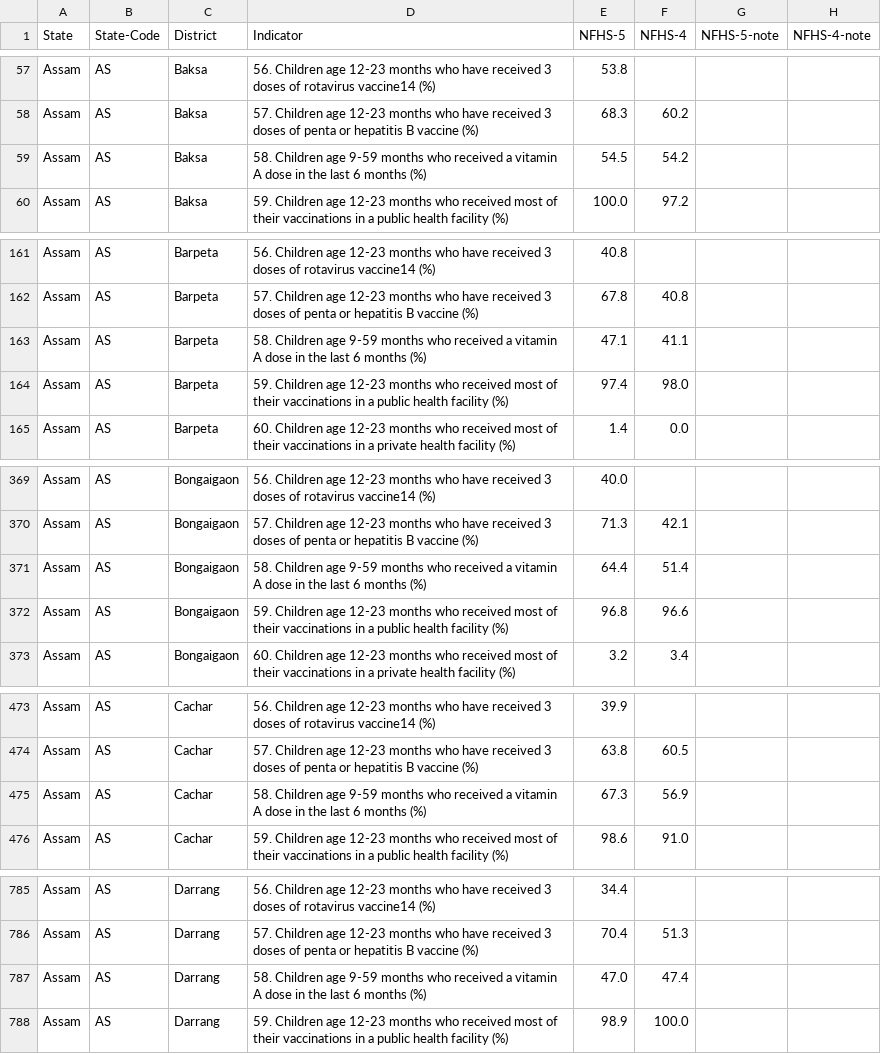
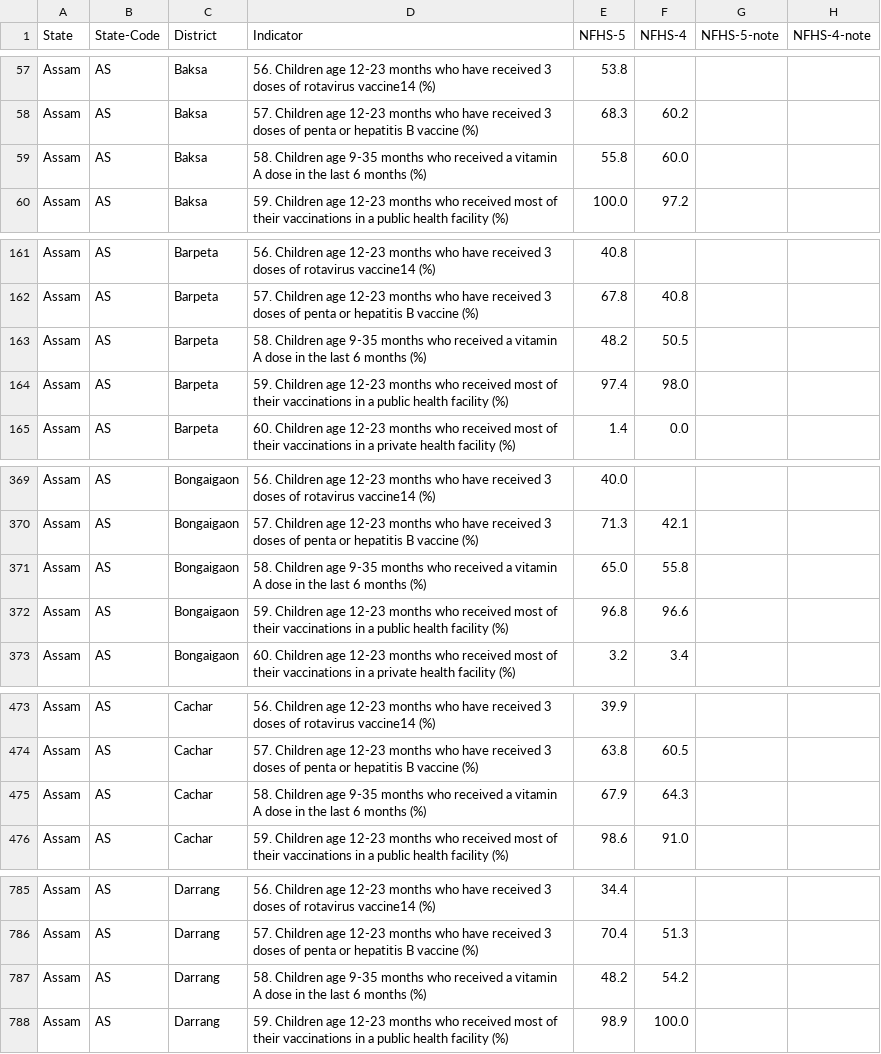
Before and after one commit to pratapvardhan/NFHS-5, a CSV file: district-level/NFHS-5-AS-Assam.csv, drawn as a sheet; only a part is shown, gaps mark what is left out; the diff covers the shown part only.

```diff
--- a/district-level/NFHS-5-AS-Assam.csv
+++ b/district-level/NFHS-5-AS-Assam.csv
@@ -58,3 +58,3 @@ Assam,AS,Baksa,56. Children age 12-23 months who have received 3 doses of rotavi
 Assam,AS,Baksa,57. Children age 12-23 months who have received 3 doses of penta or hepatitis B vaccine (%),68.3,60.2,,
-Assam,AS,Baksa,58. Children age 9-59 months who received a vitamin A dose in the last 6 months (%),54.5,54.2,,
+Assam,AS,Baksa,58. Children age 9-35 months who received a vitamin A dose in the last 6 months (%),55.8,60.0,,
 Assam,AS,Baksa,59. Children age 12-23 months who received most of their vaccinations in a public health facility (%),100.0,97.2,,
@@ -162,3 +162,3 @@ Assam,AS,Barpeta,56. Children age 12-23 months who have received 3 doses of rota
 Assam,AS,Barpeta,57. Children age 12-23 months who have received 3 doses of penta or hepatitis B vaccine (%),67.8,40.8,,
-Assam,AS,Barpeta,58. Children age 9-59 months who received a vitamin A dose in the last 6 months (%),47.1,41.1,,
+Assam,AS,Barpeta,58. Children age 9-35 months who received a vitamin A dose in the last 6 months (%),48.2,50.5,,
 Assam,AS,Barpeta,59. Children age 12-23 months who received most of their vaccinations in a public health facility (%),97.4,98.0,,
@@ -370,3 +370,3 @@ Assam,AS,Bongaigaon,56. Children age 12-23 months who have received 3 doses of r
 Assam,AS,Bongaigaon,57. Children age 12-23 months who have received 3 doses of penta or hepatitis B vaccine (%),71.3,42.1,,
-Assam,AS,Bongaigaon,58. Children age 9-59 months who received a vitamin A dose in the last 6 months (%),64.4,51.4,,
+Assam,AS,Bongaigaon,58. Children age 9-35 months who received a vitamin A dose in the last 6 months (%),65.0,55.8,,
 Assam,AS,Bongaigaon,59. Children age 12-23 months who received most of their vaccinations in a public health facility (%),96.8,96.6,,
@@ -474,3 +474,3 @@ Assam,AS,Cachar,56. Children age 12-23 months who have received 3 doses of rotav
 Assam,AS,Cachar,57. Children age 12-23 months who have received 3 doses of penta or hepatitis B vaccine (%),63.8,60.5,,
-Assam,AS,Cachar,58. Children age 9-59 months who received a vitamin A dose in the last 6 months (%),67.3,56.9,,
+Assam,AS,Cachar,58. Children age 9-35 months who received a vitamin A dose in the last 6 months (%),67.9,64.3,,
 Assam,AS,Cachar,59. Children age 12-23 months who received most of their vaccinations in a public health facility (%),98.6,91.0,,
@@ -786,3 +786,3 @@ Assam,AS,Darrang,56. Children age 12-23 months who have received 3 doses of rota
 Assam,AS,Darrang,57. Children age 12-23 months who have received 3 doses of penta or hepatitis B vaccine (%),70.4,51.3,,
-Assam,AS,Darrang,58. Children age 9-59 months who received a vitamin A dose in the last 6 months (%),47.0,47.4,,
+Assam,AS,Darrang,58. Children age 9-35 months who received a vitamin A dose in the last 6 months (%),48.2,54.2,,
 Assam,AS,Darrang,59. Children age 12-23 months who received most of their vaccinations in a public health facility (%),98.9,100.0,,
```
Also changed, not shown: 52 edited cells elsewhere in this file, district-level/NFHS-5-AN-Andaman-and-Nicobar-Island.csv, district-level/NFHS-5-AP-Andhra-Pradesh.csv, 21 other files.
